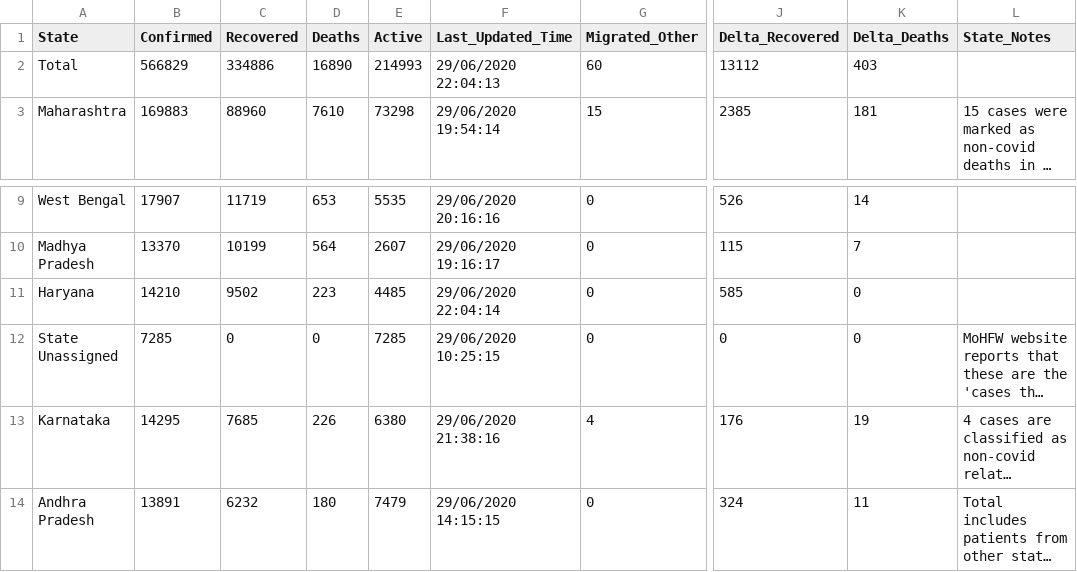
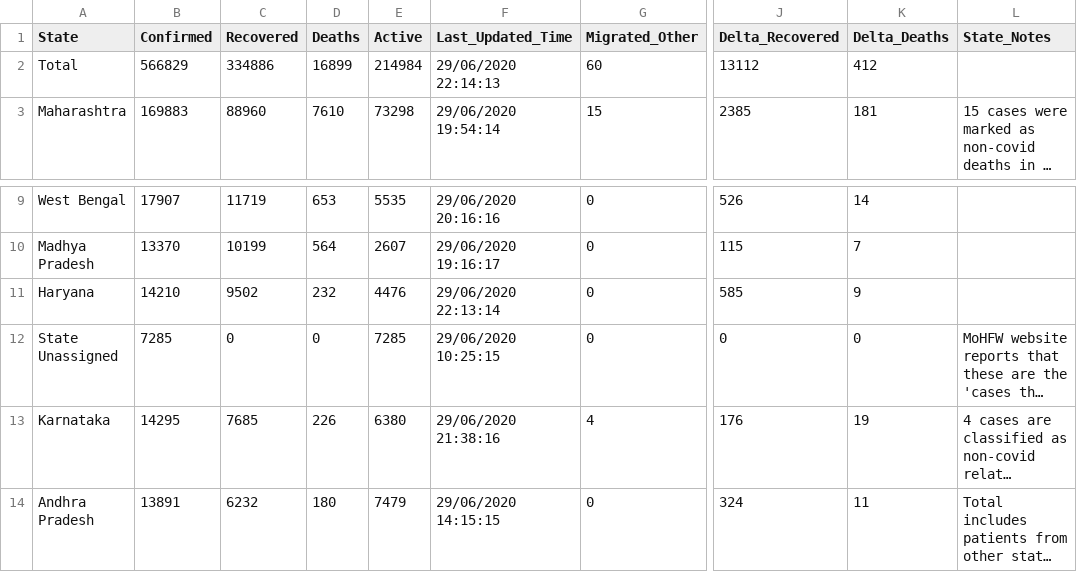
Before and after one commit to maaz619/api, a CSV file: csv/2020-06-29/state_wise.csv, drawn as a sheet; only a part is shown, gaps mark what is left out; long unchanged cells end in …; the diff names each change by its address in the sheet, - before the commit and + after, or states it on an @@ line.

```diff
--- a/csv/2020-06-29/state_wise.csv
+++ b/csv/2020-06-29/state_wise.csv
-D2 (Deaths): 16890
+D2 (Deaths): 16899
-E2 (Active): 214993
+E2 (Active): 214984
-F2 (Last_Updated_Time): 29/06/2020 22:04:13
+F2 (Last_Updated_Time): 29/06/2020 22:14:13
-K2 (Delta_Deaths): 403
+K2 (Delta_Deaths): 412
-D11 (Deaths): 223
+D11 (Deaths): 232
-E11 (Active): 4485
+E11 (Active): 4476
-F11 (Last_Updated_Time): 29/06/2020 22:04:14
+F11 (Last_Updated_Time): 29/06/2020 22:13:14
-K11 (Delta_Deaths): 0
+K11 (Delta_Deaths): 9
```
Also changed, not shown: csv/2020-06-29/district_wise.csv, csv/latest/district_wise.csv, 30 other files.
